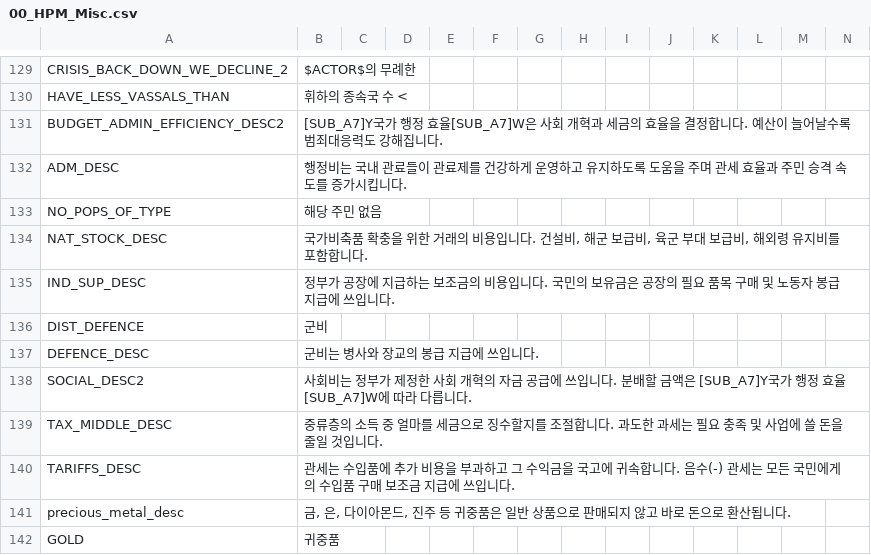
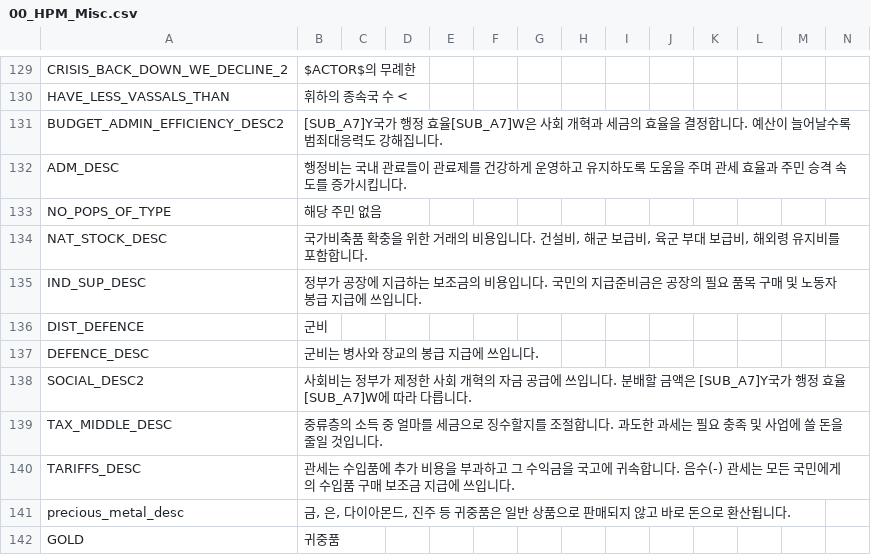
Before and after one commit to kimjeon-il/-Historical-Project-Mod-Korean-Patch, a CSV file: localisation/00_HPM_Misc.csv, drawn as a sheet; only a part is shown, gaps mark what is left out.

Commit message:
Update 00_HPM_Misc.csv

```diff
--- a/localisation/00_HPM_Misc.csv
+++ b/localisation/00_HPM_Misc.csv
@@ -134,3 +134,3 @@ NO_POPS_OF_TYPE;해당 주민 없음;;;;;;;;;;;;;
 NAT_STOCK_DESC;국가비축품 확충을 위한 거래의 비용입니다. 건설비, 해군 보급비, 육군 부대 보급비, 해외령 유지비를 포함합니다.;;;;;;;;;;;;
-IND_SUP_DESC;정부가 공장에 지급하는 보조금의 비용입니다. 국민의 보유금은 공장의 필요 품목 구매 및 노동자 봉급 지급에 쓰입니다.;;;;;;;;;;;;;
+IND_SUP_DESC;정부가 공장에 지급하는 보조금의 비용입니다. 국민의 지급준비금은 공장의 필요 품목 구매 및 노동자 봉급 지급에 쓰입니다.;;;;;;;;;;;;;
 DIST_DEFENCE;군비;;;;;;;;;;;;;
```
